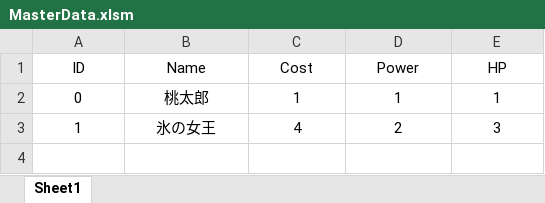
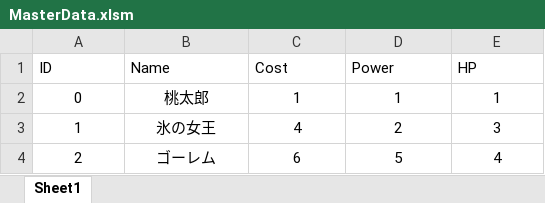
Before and after one commit to Kawato777/CardGame_MasterData, an Excel workbook: MasterData.xlsm, sheet Sheet1, drawn as a sheet; values as stored, in another font and other column widths than the file's, no borders; charts and pictures and table styles not drawn; the diff names each change by its address in the sheet, - before the commit and + after, or states it on an @@ line.

```diff
--- a/MasterData.xlsm (sheet Sheet1)
+++ b/MasterData.xlsm (sheet Sheet1)
-A1:E1 alignment: center
+A1:E1 alignment: left
+row 4: 2 | ゴーレム | 6 | 5 | 4
```
Also changed, not shown: 3 other files.
